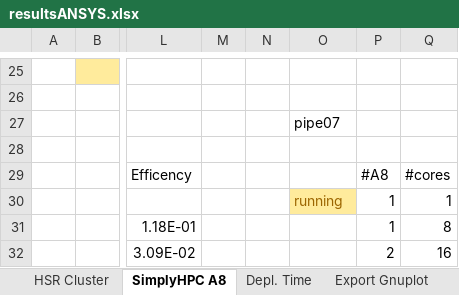
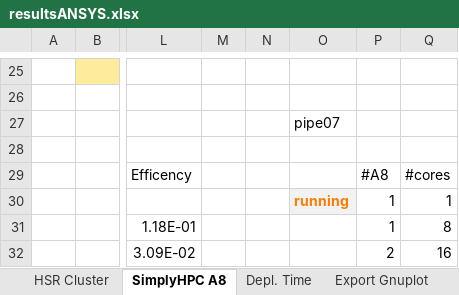
Before and after one commit to michaelpantic/SimplyHPC, an Excel workbook: doc/results/ansys/resultsANSYS.xlsx, sheet SimplyHPC A8, drawn as a sheet; only a part is shown, gaps mark what is left out; values as stored, in another font and other column widths than the file's, no borders; charts and pictures not drawn; the diff names each change by its address in the sheet, - before the commit and + after, or states it on an @@ line.

```diff
--- a/doc/results/ansys/resultsANSYS.xlsx (sheet SimplyHPC A8)
+++ b/doc/results/ansys/resultsANSYS.xlsx (sheet SimplyHPC A8)
@@ O30 fill: #FFEB9C → #F2F2F2, bold: off → on, text colour: #9C6500 → #FA7D00 @@
```
Also changed, not shown: sheet Sheet1, sheet HSR Cluster, 1 other file.
